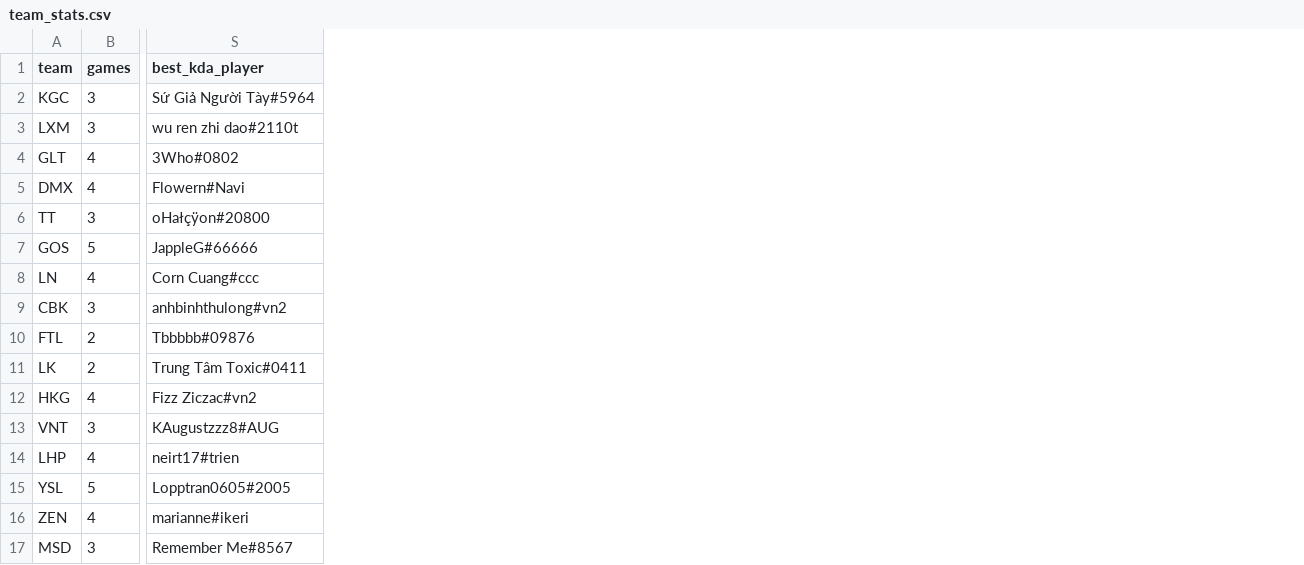
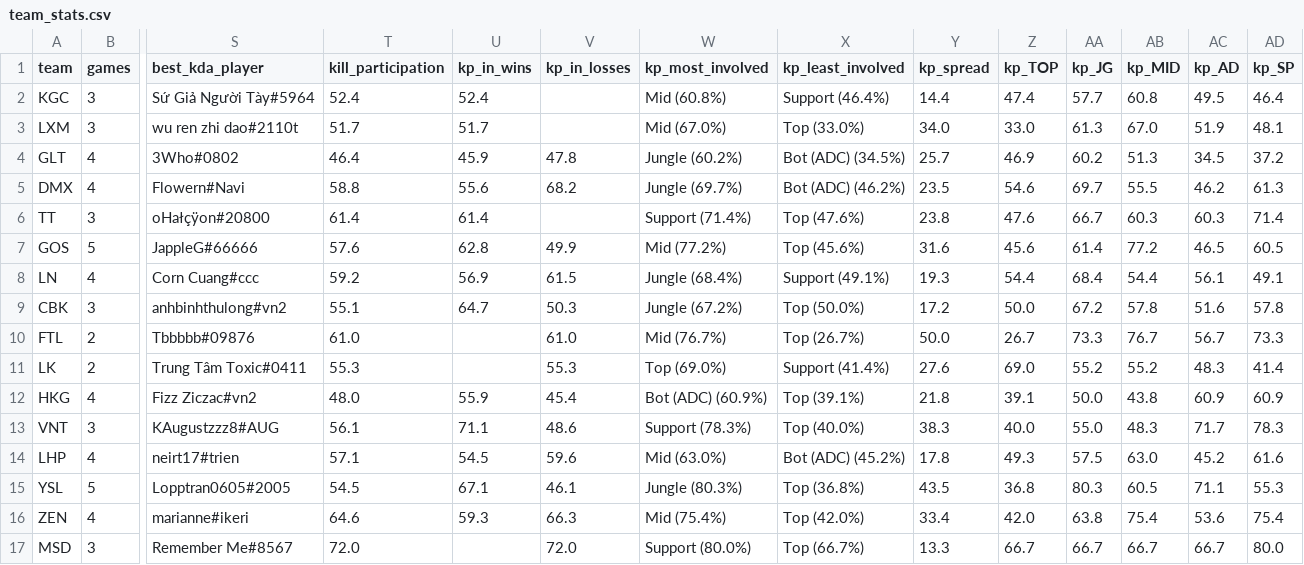
Before and after one commit to hung-nduc/seee-lol-swiss-stage-analysis, a CSV file: data/processed/team_stats.csv, drawn as a sheet; only a part is shown, gaps mark what is left out; the diff names each change by its address in the sheet, - before the commit and + after, or states it on an @@ line.

Commit message:
Add kill participation (team KP, KP by position, leaderboards)

```diff
--- a/data/processed/team_stats.csv
+++ b/data/processed/team_stats.csv
+column T (kill_participation), rows 2-17: 52.4 | 51.7 | 46.4 | 58.8 | 61.4 | 57.6 | 59.2 | 55.1 | 61.0 | 55.3 | 48.0 | 56.1 | 57.1 | 54.5 | 64.6 | 72.0
+column U (kp_in_wins), rows 2-16: 52.4 | 51.7 | 45.9 | 55.6 | 61.4 | 62.8 | 56.9 | 64.7 |  |  | 55.9 | 71.1 | 54.5 | 67.1 | 59.3
+column V (kp_in_losses), rows 4-17: 47.8 | 68.2 |  | 49.9 | 61.5 | 50.3 | 61.0 | 55.3 | 45.4 | 48.6 | 59.6 | 46.1 | 66.3 | 72.0
+column W (kp_most_involved), rows 2-17: Mid (60.8%) | Mid (67.0%) | Jungle (60.2%) | Jungle (69.7%) | Support (71.4%) | Mid (77.2%) | Jungle (68.4%) | Jungle (67.2%) | Mid (76.7%) | Top (69.0%) | Bot (ADC) (60.9%) | Support (78.3%) | Mid (63.0%) | Jungle (80.3%) | Mid (75.4%) | Support (80.0%)
+column X (kp_least_involved), rows 2-17: Support (46.4%) | Top (33.0%) | Bot (ADC) (34.5%) | Bot (ADC) (46.2%) | Top (47.6%) | Top (45.6%) | Support (49.1%) | Top (50.0%) | Top (26.7%) | Support (41.4%) | Top (39.1%) | Top (40.0%) | Bot (ADC) (45.2%) | Top (36.8%) | Top (42.0%) | Top (66.7%)
+column Y (kp_spread), rows 2-17: 14.4 | 34.0 | 25.7 | 23.5 | 23.8 | 31.6 | 19.3 | 17.2 | 50.0 | 27.6 | 21.8 | 38.3 | 17.8 | 43.5 | 33.4 | 13.3
+column Z (kp_TOP), rows 2-17: 47.4 | 33.0 | 46.9 | 54.6 | 47.6 | 45.6 | 54.4 | 50.0 | 26.7 | 69.0 | 39.1 | 40.0 | 49.3 | 36.8 | 42.0 | 66.7
+column AA (kp_JG), rows 2-17: 57.7 | 61.3 | 60.2 | 69.7 | 66.7 | 61.4 | 68.4 | 67.2 | 73.3 | 55.2 | 50.0 | 55.0 | 57.5 | 80.3 | 63.8 | 66.7
+column AB (kp_MID), rows 2-17: 60.8 | 67.0 | 51.3 | 55.5 | 60.3 | 77.2 | 54.4 | 57.8 | 76.7 | 55.2 | 43.8 | 48.3 | 63.0 | 60.5 | 75.4 | 66.7
+column AC (kp_AD), rows 2-17: 49.5 | 51.9 | 34.5 | 46.2 | 60.3 | 46.5 | 56.1 | 51.6 | 56.7 | 48.3 | 60.9 | 71.7 | 45.2 | 71.1 | 53.6 | 66.7
+column AD (kp_SP), rows 2-17: 46.4 | 48.1 | 37.2 | 61.3 | 71.4 | 60.5 | 49.1 | 57.8 | 73.3 | 41.4 | 60.9 | 78.3 | 61.6 | 55.3 | 75.4 | 80.0
```
Also changed, not shown: data/processed/team_games.csv, 6 other files.
